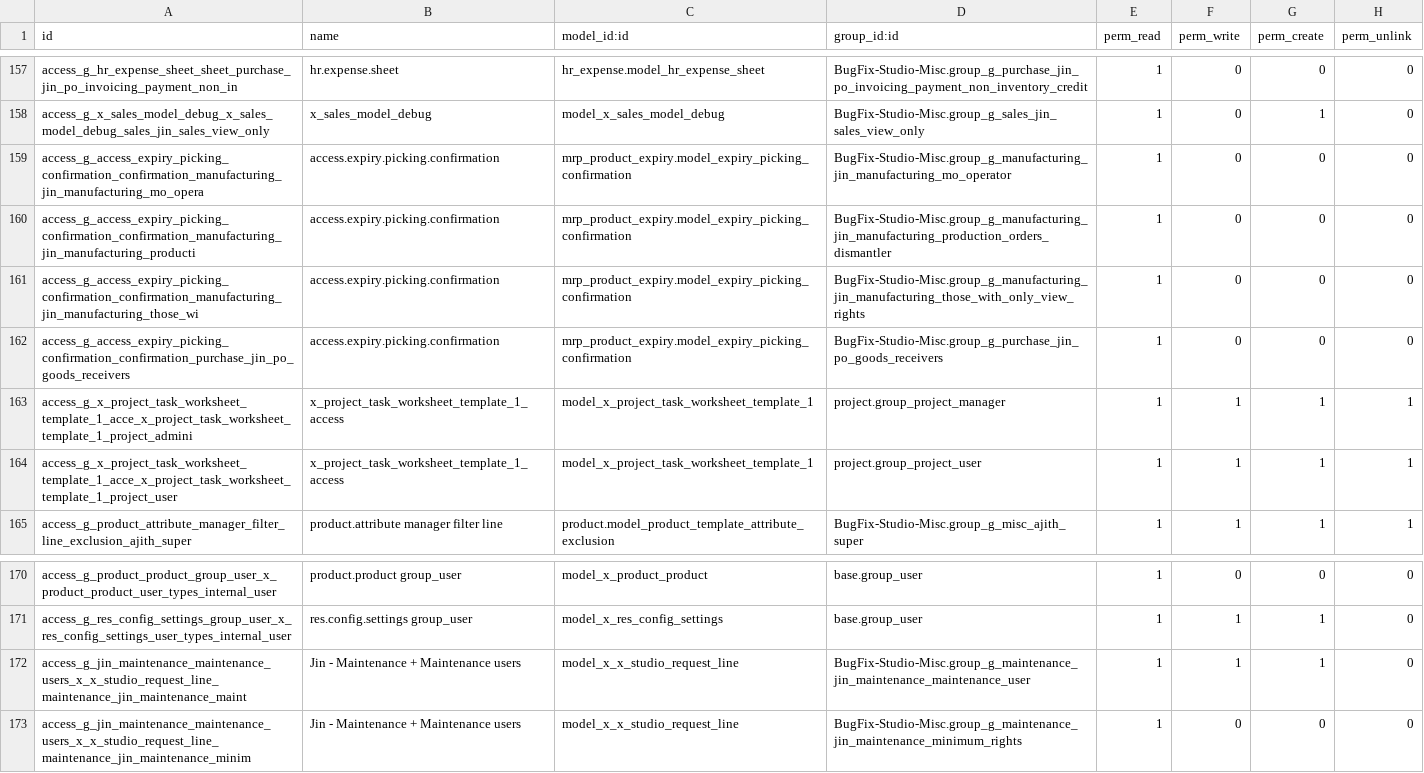
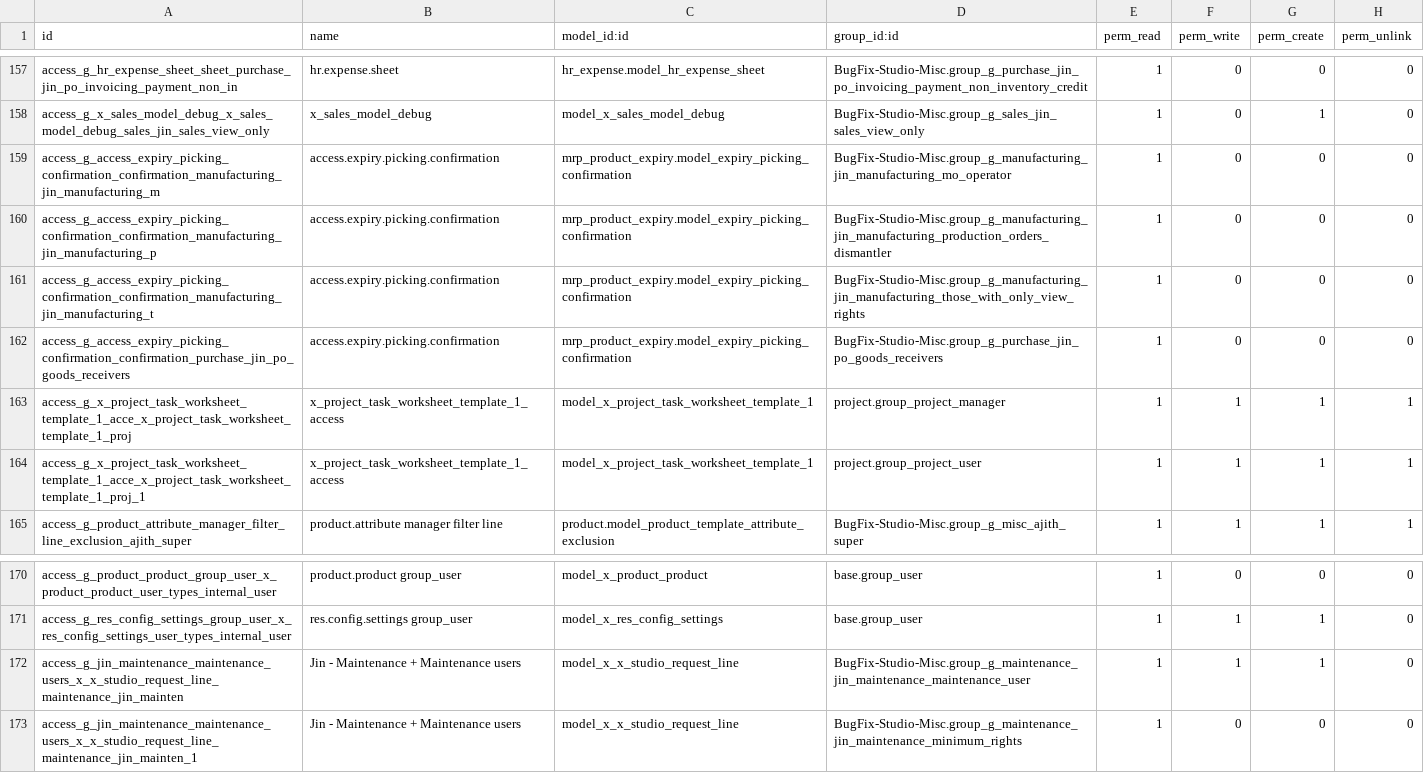
Before and after one commit to sanjayaWjinasena/BugFix-Studio-Misc, a CSV file: security/ir.model.access.csv, drawn as a sheet; only a part is shown, gaps mark what is left out.

```diff
--- a/security/ir.model.access.csv
+++ b/security/ir.model.access.csv
@@ -158,8 +158,8 @@ access_g_hr_expense_sheet_sheet_purchase_jin_po_invoicing_payment_non_in,hr.expe
 access_g_x_sales_model_debug_x_sales_model_debug_sales_jin_sales_view_only,x_sales_model_debug,model_x_sales_model_debug,BugFix-Studio-Misc.group_g_sales_jin_sales_view_only,1,0,1,0
-access_g_access_expiry_picking_confirmation_confirmation_manufacturing_jin_manufacturing_mo_opera,access.expiry.picking.confirmation,mrp_product_expiry.model_expiry_picking_confirmation,BugFix-Studio-Misc.group_g_manufacturing_jin_manufacturing_mo_operator,1,0,0,0
-access_g_access_expiry_picking_confirmation_confirmation_manufacturing_jin_manufacturing_producti,access.expiry.picking.confirmation,mrp_product_expiry.model_expiry_picking_confirmation,BugFix-Studio-Misc.group_g_manufacturing_jin_manufacturing_production_orders_dismantler,1,0,0,0
-access_g_access_expiry_picking_confirmation_confirmation_manufacturing_jin_manufacturing_those_wi,access.expiry.picking.confirmation,mrp_product_expiry.model_expiry_picking_confirmation,BugFix-Studio-Misc.group_g_manufacturing_jin_manufacturing_those_with_only_view_rights,1,0,0,0
+access_g_access_expiry_picking_confirmation_confirmation_manufacturing_jin_manufacturing_m,access.expiry.picking.confirmation,mrp_product_expiry.model_expiry_picking_confirmation,BugFix-Studio-Misc.group_g_manufacturing_jin_manufacturing_mo_operator,1,0,0,0
+access_g_access_expiry_picking_confirmation_confirmation_manufacturing_jin_manufacturing_p,access.expiry.picking.confirmation,mrp_product_expiry.model_expiry_picking_confirmation,BugFix-Studio-Misc.group_g_manufacturing_jin_manufacturing_production_orders_dismantler,1,0,0,0
+access_g_access_expiry_picking_confirmation_confirmation_manufacturing_jin_manufacturing_t,access.expiry.picking.confirmation,mrp_product_expiry.model_expiry_picking_confirmation,BugFix-Studio-Misc.group_g_manufacturing_jin_manufacturing_those_with_only_view_rights,1,0,0,0
 access_g_access_expiry_picking_confirmation_confirmation_purchase_jin_po_goods_receivers,access.expiry.picking.confirmation,mrp_product_expiry.model_expiry_picking_confirmation,BugFix-Studio-Misc.group_g_purchase_jin_po_goods_receivers,1,0,0,0
-access_g_x_project_task_worksheet_template_1_acce_x_project_task_worksheet_template_1_project_admini,x_project_task_worksheet_template_1_access,model_x_project_task_worksheet_template_1,project.group_project_manager,1,1,1,1
-access_g_x_project_task_worksheet_template_1_acce_x_project_task_worksheet_template_1_project_user,x_project_task_worksheet_template_1_access,model_x_project_task_worksheet_template_1,project.group_project_user,1,1,1,1
+access_g_x_project_task_worksheet_template_1_acce_x_project_task_worksheet_template_1_proj,x_project_task_worksheet_template_1_access,model_x_project_task_worksheet_template_1,project.group_project_manager,1,1,1,1
+access_g_x_project_task_worksheet_template_1_acce_x_project_task_worksheet_template_1_proj_1,x_project_task_worksheet_template_1_access,model_x_project_task_worksheet_template_1,project.group_project_user,1,1,1,1
 access_g_product_attribute_manager_filter_line_exclusion_ajith_super,product.attribute manager filter line,product.model_product_template_attribute_exclusion,BugFix-Studio-Misc.group_g_misc_ajith_super,1,1,1,1
@@ -171,3 +171,3 @@ access_g_product_product_group_user_x_product_product_user_types_internal_user,p
 access_g_res_config_settings_group_user_x_res_config_settings_user_types_internal_user,res.config.settings group_user,model_x_res_config_settings,base.group_user,1,1,1,0
-access_g_jin_maintenance_maintenance_users_x_x_studio_request_line_maintenance_jin_maintenance_maint,Jin - Maintenance + Maintenance users,model_x_x_studio_request_line,BugFix-Studio-Misc.group_g_maintenance_jin_maintenance_maintenance_user,1,1,1,0
-access_g_jin_maintenance_maintenance_users_x_x_studio_request_line_maintenance_jin_maintenance_minim,Jin - Maintenance + Maintenance users,model_x_x_studio_request_line,BugFix-Studio-Misc.group_g_maintenance_jin_maintenance_minimum_rights,1,0,0,0
+access_g_jin_maintenance_maintenance_users_x_x_studio_request_line_maintenance_jin_mainten,Jin - Maintenance + Maintenance users,model_x_x_studio_request_line,BugFix-Studio-Misc.group_g_maintenance_jin_maintenance_maintenance_user,1,1,1,0
+access_g_jin_maintenance_maintenance_users_x_x_studio_request_line_maintenance_jin_mainten_1,Jin - Maintenance + Maintenance users,model_x_x_studio_request_line,BugFix-Studio-Misc.group_g_maintenance_jin_maintenance_minimum_rights,1,0,0,0
```
Also changed, not shown: 1 other file.
